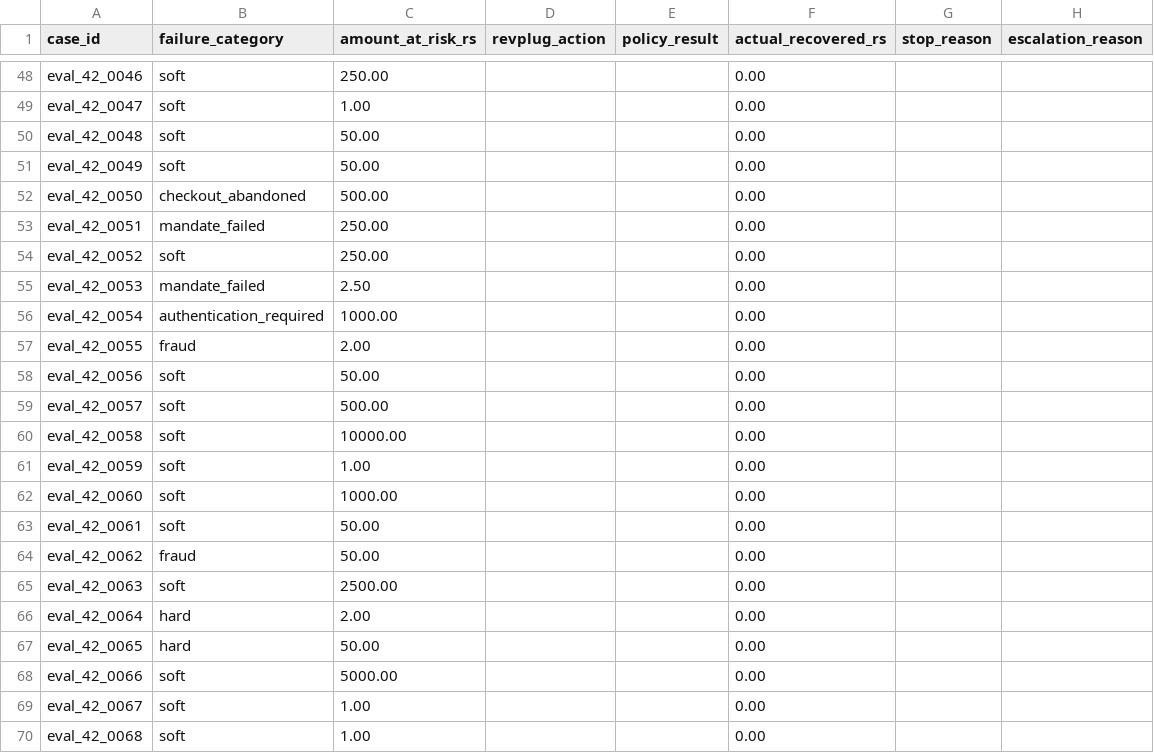
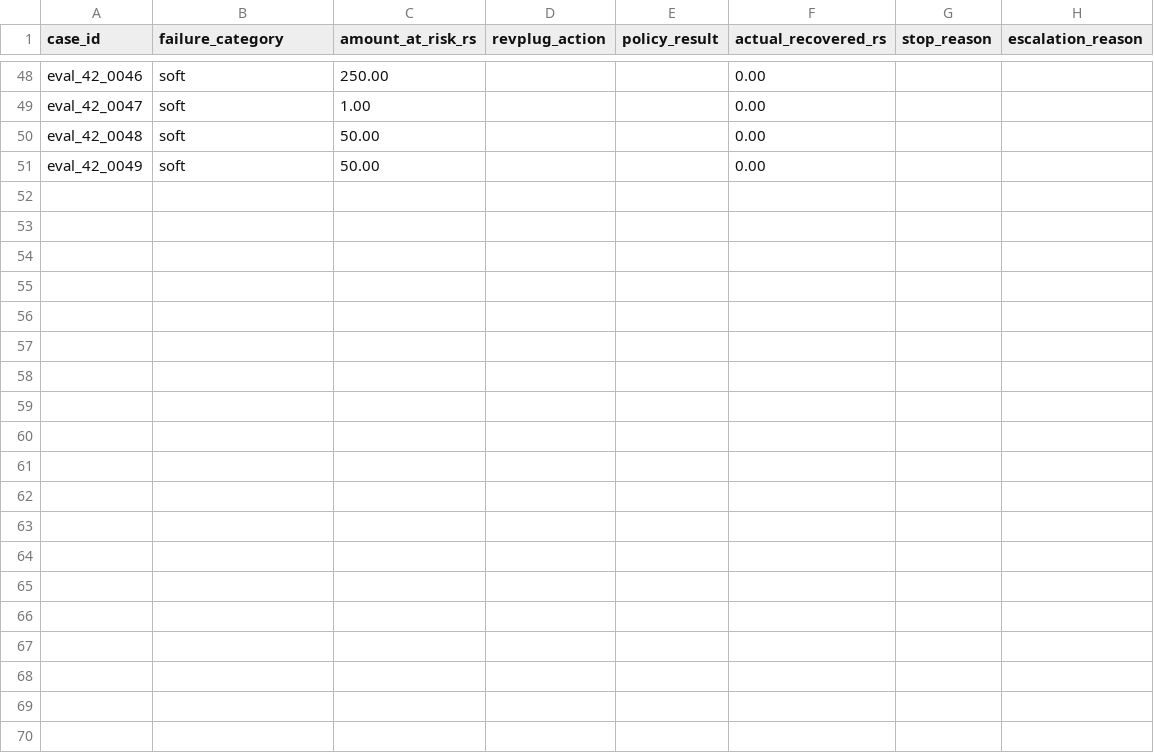
Before and after one commit to 3305infinity/RevPlug, a CSV file: revenue_recovery/artifacts/recovery_benchmark.csv, drawn as a sheet; only a part is shown, gaps mark what is left out; the diff covers the shown part only.

```diff
--- a/revenue_recovery/artifacts/recovery_benchmark.csv
+++ b/revenue_recovery/artifacts/recovery_benchmark.csv
@@ -51,20 +51 @@ eval_42_0048,soft,50.00,,,0.00,,
 eval_42_0049,soft,50.00,,,0.00,,
-eval_42_0050,checkout_abandoned,500.00,,,0.00,,
-eval_42_0051,mandate_failed,250.00,,,0.00,,
-eval_42_0052,soft,250.00,,,0.00,,
-eval_42_0053,mandate_failed,2.50,,,0.00,,
-eval_42_0054,authentication_required,1000.00,,,0.00,,
-eval_42_0055,fraud,2.00,,,0.00,,
-eval_42_0056,soft,50.00,,,0.00,,
-eval_42_0057,soft,500.00,,,0.00,,
-eval_42_0058,soft,10000.00,,,0.00,,
-eval_42_0059,soft,1.00,,,0.00,,
-eval_42_0060,soft,1000.00,,,0.00,,
-eval_42_0061,soft,50.00,,,0.00,,
-eval_42_0062,fraud,50.00,,,0.00,,
-eval_42_0063,soft,2500.00,,,0.00,,
-eval_42_0064,hard,2.00,,,0.00,,
-eval_42_0065,hard,50.00,,,0.00,,
-eval_42_0066,soft,5000.00,,,0.00,,
-eval_42_0067,soft,1.00,,,0.00,,
-eval_42_0068,soft,1.00,,,0.00,,
```
Also changed, not shown: 31 removed rows elsewhere in this file, 37 other files.
